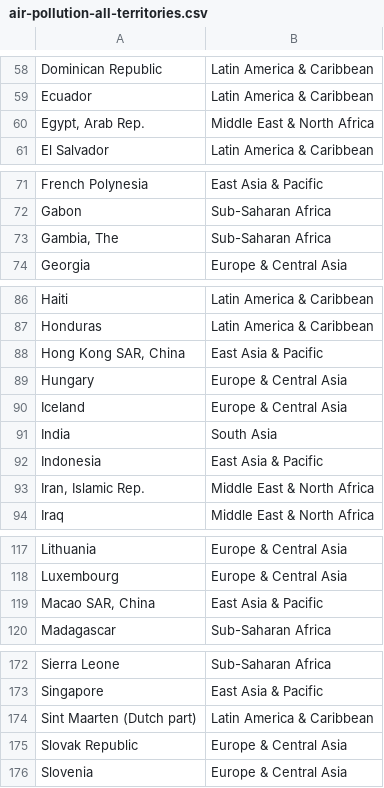
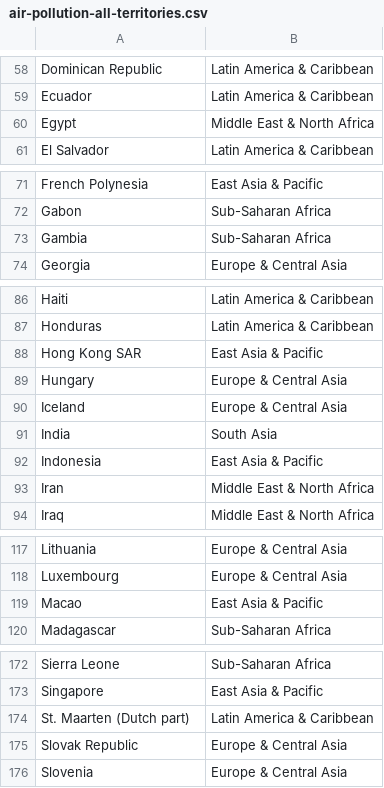
Before and after one commit to danielrosehill/Global-Value-Factors-Explorer, a CSV file: Derivative-Data/gvfd_v1_deriv/data/by-subject/Air-pollution/geodata/air-pollution-all-territories.csv, drawn as a sheet; only a part is shown, gaps mark what is left out; the diff covers the shown part only.

```diff
--- a/Derivative-Data/gvfd_v1_deriv/data/by-subject/Air-pollution/geodata/air-pollution-all-territories.csv
+++ b/Derivative-Data/gvfd_v1_deriv/data/by-subject/Air-pollution/geodata/air-pollution-all-territories.csv
@@ -59,3 +59,3 @@ Dominican Republic,Latin America & Caribbean
 Ecuador,Latin America & Caribbean
-"Egypt, Arab Rep.",Middle East & North Africa
+Egypt,Middle East & North Africa
 El Salvador,Latin America & Caribbean
@@ -72,3 +72,3 @@ French Polynesia,East Asia & Pacific
 Gabon,Sub-Saharan Africa
-"Gambia, The",Sub-Saharan Africa
+Gambia,Sub-Saharan Africa
 Georgia,Europe & Central Asia
@@ -87,3 +87,3 @@ Haiti,Latin America & Caribbean
 Honduras,Latin America & Caribbean
-"Hong Kong SAR, China",East Asia & Pacific
+Hong Kong SAR,East Asia & Pacific
 Hungary,Europe & Central Asia
@@ -92,3 +92,3 @@ India,South Asia
 Indonesia,East Asia & Pacific
-"Iran, Islamic Rep.",Middle East & North Africa
+Iran,Middle East & North Africa
 Iraq,Middle East & North Africa
@@ -118,3 +118,3 @@ Lithuania,Europe & Central Asia
 Luxembourg,Europe & Central Asia
-"Macao SAR, China",East Asia & Pacific
+Macao,East Asia & Pacific
 Madagascar,Sub-Saharan Africa
@@ -173,3 +173,3 @@ Sierra Leone,Sub-Saharan Africa
 Singapore,East Asia & Pacific
-Sint Maarten (Dutch part),Latin America & Caribbean
+St. Maarten (Dutch part),Latin America & Caribbean
 Slovak Republic,Europe & Central Asia
```
Also changed, not shown: 1 added row, 1 removed row and 10 edited cells elsewhere in this file, Derivative-Data/gvfd_v1_deriv/data/by-subject/Air-pollution/air-pollution.csv, Derivative-Data/gvfd_v1_deriv/data/by-subject/Land-Conversion/land-conversion.csv, 4 other files.
